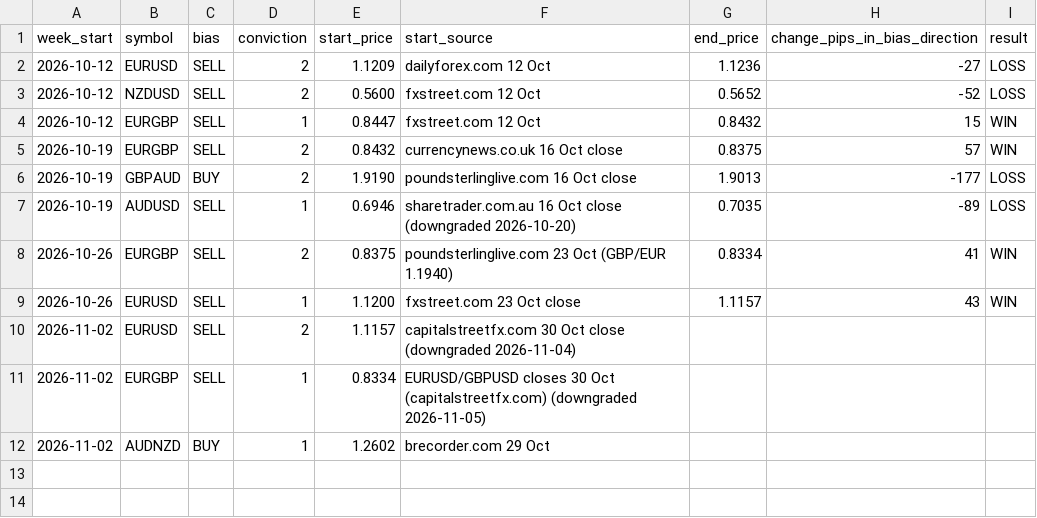
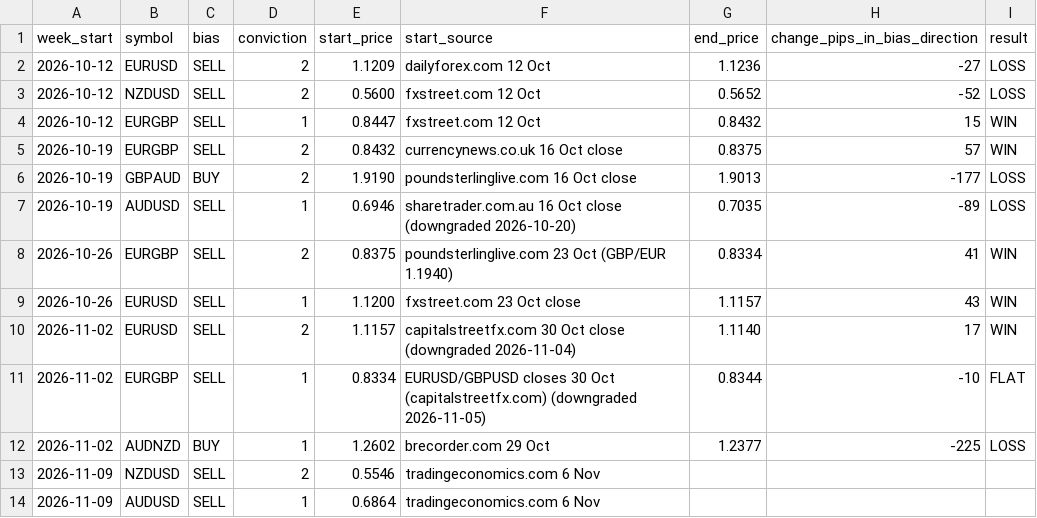
Before and after one commit to samjohnoliveira/fx-signals, a CSV file: history/bias-log.csv, drawn as a sheet.

```diff
--- a/history/bias-log.csv
+++ b/history/bias-log.csv
@@ -9,4 +9,6 @@ week_start,symbol,bias,conviction,start_price,start_source,end_price,change_pips
 2026-10-26,EURUSD,SELL,1,1.1200,fxstreet.com 23 Oct close,1.1157,43,WIN
-2026-11-02,EURUSD,SELL,2,1.1157,capitalstreetfx.com 30 Oct close (downgraded 2026-11-04),,,
-2026-11-02,EURGBP,SELL,1,0.8334,EURUSD/GBPUSD closes 30 Oct (capitalstreetfx.com) (downgraded 2026-11-05),,,
-2026-11-02,AUDNZD,BUY,1,1.2602,brecorder.com 29 Oct,,,
+2026-11-02,EURUSD,SELL,2,1.1157,capitalstreetfx.com 30 Oct close (downgraded 2026-11-04),1.1140,17,WIN
+2026-11-02,EURGBP,SELL,1,0.8334,EURUSD/GBPUSD closes 30 Oct (capitalstreetfx.com) (downgraded 2026-11-05),0.8344,-10,FLAT
+2026-11-02,AUDNZD,BUY,1,1.2602,brecorder.com 29 Oct,1.2377,-225,LOSS
+2026-11-09,NZDUSD,SELL,2,0.5546,tradingeconomics.com 6 Nov,,,
+2026-11-09,AUDUSD,SELL,1,0.6864,tradingeconomics.com 6 Nov,,,
```
Also changed, not shown: 1 other file.
